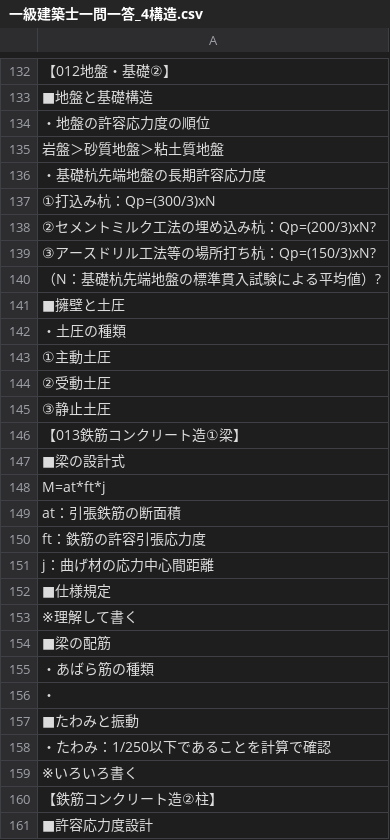
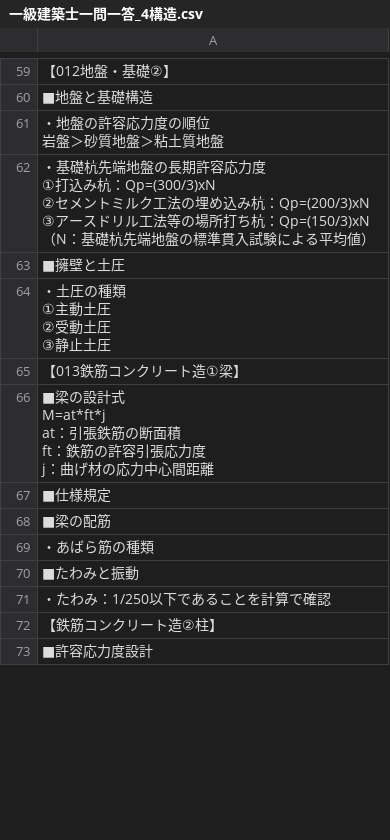
Before and after one commit to udofukui/ArchQA, a CSV file: 一級建築士一問一答_4構造.csv, drawn as a sheet; only a part is shown, gaps mark what is left out; removed rows and columns are numbered as before the commit, all else as after; ↵ is a line break in a cell; the diff covers the shown part only; the diff names each change by its address in the sheet, - before the commit and + after, or states it on an @@ line.

```diff
--- a/一級建築士一問一答_4構造.csv
+++ b/一級建築士一問一答_4構造.csv
-A61: ・地盤の許容応力度の順位
+A61: ・地盤の許容応力度の順位 ↵ 岩盤＞砂質地盤＞粘土質地盤
-A62: 岩盤＞砂質地盤＞粘土質地盤
+A62: ・基礎杭先端地盤の長期許容応力度 ↵ ①打込み杭：Qp=(300/3)xN ↵ ②セメントミルク工法の埋め込み杭：Qp=(200/3)xN ↵ ③アースドリル工法等の場所打ち杭：Qp=(150/3)xN ↵ （N：基礎杭先端地盤の標準貫入試験による平均値）
-row 136: ・基礎杭先端地盤の長期許容応力度
-row 137: ①打込み杭：Qp=(300/3)xN
-row 138: ②セメントミルク工法の埋め込み杭：Qp=(200/3)xN?
-row 139: ③アースドリル工法等の場所打ち杭：Qp=(150/3)xN?
-row 140: （N：基礎杭先端地盤の標準貫入試験による平均値）?
-A64: ・土圧の種類
+A64: ・土圧の種類 ↵ ①主動土圧 ↵ ②受動土圧 ↵ ③静止土圧
-row 143: ①主動土圧
-row 144: ②受動土圧
-row 145: ③静止土圧
-A66: ■梁の設計式
+A66: ■梁の設計式 ↵ M=at*ft*j ↵ at：引張鉄筋の断面積 ↵ ft：鉄筋の許容引張応力度 ↵ j：曲げ材の応力中心間距離
-row 148: M=at*ft*j
-row 149: at：引張鉄筋の断面積
-row 150: ft：鉄筋の許容引張応力度
-row 151: j：曲げ材の応力中心間距離
-row 153: ※理解して書く
-row 156: ・
-row 159: ※いろいろ書く
```
Also changed, not shown: 108 removed rows and 38 edited cells elsewhere in this file.
